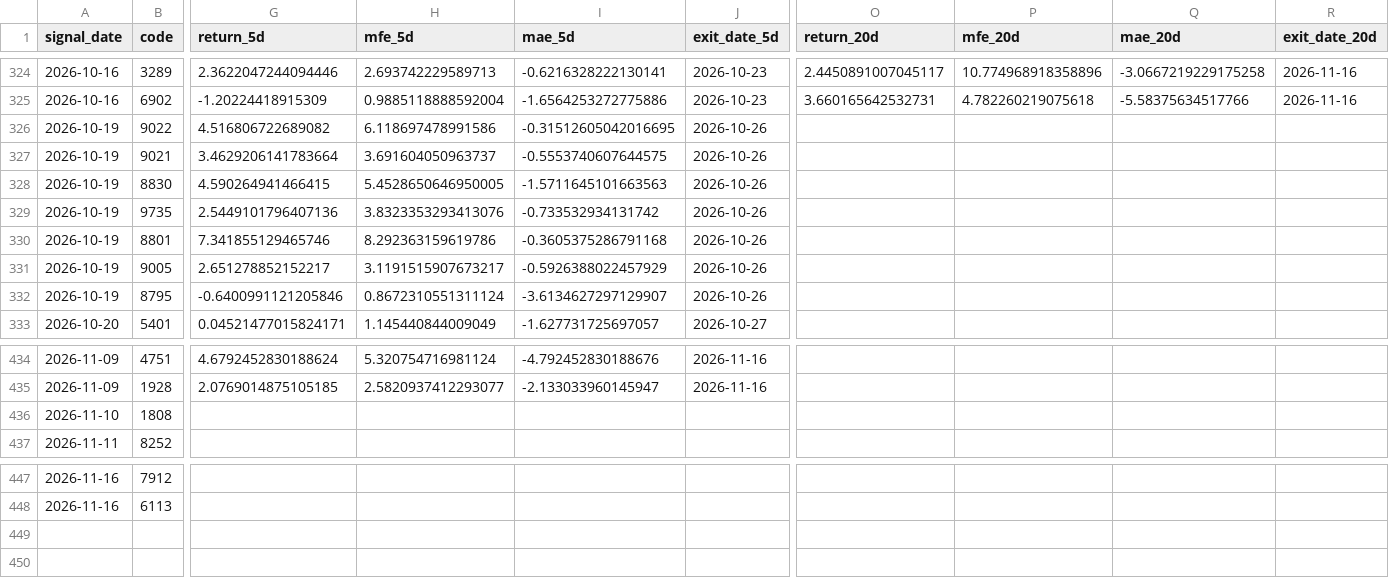
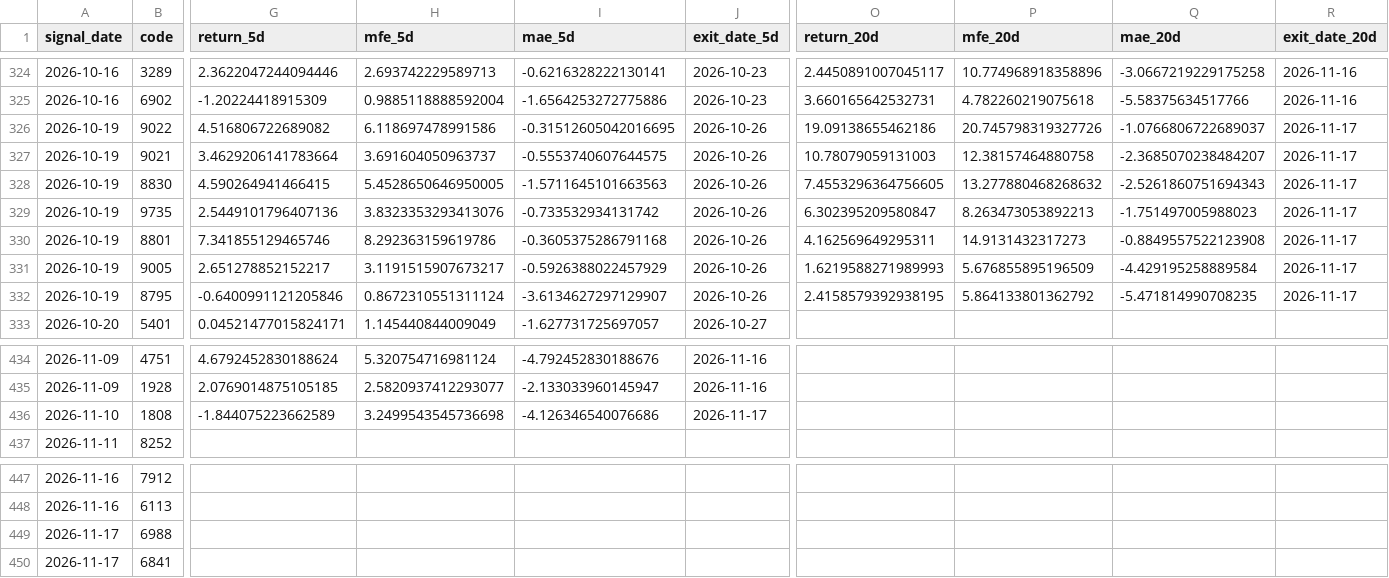
Before and after one commit to izumi7139-ai/nikkei225-line-bot, a CSV file: data_early/early_outcomes.csv, drawn as a sheet; only a part is shown, gaps mark what is left out; rows hold the shown columns only; the diff covers the shown part only; the diff names each change by its address in the sheet, - before the commit and + after, or states it on an @@ line.

```diff
--- a/data_early/early_outcomes.csv
+++ b/data_early/early_outcomes.csv
-O326 (return_20d): (empty)
+O326 (return_20d): 19.09138655462186
-P326 (mfe_20d): (empty)
+P326 (mfe_20d): 20.745798319327726
-Q326 (mae_20d): (empty)
+Q326 (mae_20d): -1.0766806722689037
-R326:R332 (exit_date_20d): (empty)
+R326:R332 (exit_date_20d): 2026-11-17
-O327 (return_20d): (empty)
+O327 (return_20d): 10.78079059131003
-P327 (mfe_20d): (empty)
+P327 (mfe_20d): 12.38157464880758
-Q327 (mae_20d): (empty)
+Q327 (mae_20d): -2.3685070238484207
-O328 (return_20d): (empty)
+O328 (return_20d): 7.4553296364756605
-P328 (mfe_20d): (empty)
+P328 (mfe_20d): 13.277880468268632
-Q328 (mae_20d): (empty)
+Q328 (mae_20d): -2.5261860751694343
-O329 (return_20d): (empty)
+O329 (return_20d): 6.302395209580847
-P329 (mfe_20d): (empty)
+P329 (mfe_20d): 8.263473053892213
-Q329 (mae_20d): (empty)
+Q329 (mae_20d): -1.751497005988023
-O330 (return_20d): (empty)
+O330 (return_20d): 4.162569649295311
-P330 (mfe_20d): (empty)
+P330 (mfe_20d): 14.9131432317273
-Q330 (mae_20d): (empty)
+Q330 (mae_20d): -0.8849557522123908
-O331 (return_20d): (empty)
+O331 (return_20d): 1.6219588271989993
-P331 (mfe_20d): (empty)
+P331 (mfe_20d): 5.676855895196509
-Q331 (mae_20d): (empty)
+Q331 (mae_20d): -4.429195258889584
-O332 (return_20d): (empty)
+O332 (return_20d): 2.4158579392938195
-P332 (mfe_20d): (empty)
+P332 (mfe_20d): 5.864133801362792
-Q332 (mae_20d): (empty)
+Q332 (mae_20d): -5.471814990708235
-G436 (return_5d): (empty)
+G436 (return_5d): -1.844075223662589
-H436 (mfe_5d): (empty)
+H436 (mfe_5d): 3.2499543545736698
-I436 (mae_5d): (empty)
+I436 (mae_5d): -4.126346540076686
-J436 (exit_date_5d): (empty)
+J436 (exit_date_5d): 2026-11-17
+row 449: 2026-11-17 | 6988
+row 450: 2026-11-17 | 6841
```
Also changed, not shown: 16 edited cells elsewhere in this file, reports_early/early_latest.csv, 1 other file.
